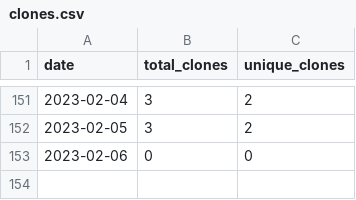
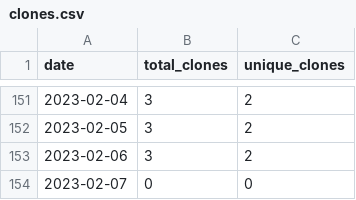
Before and after one commit to MatthewBentz/Comp3350, a CSV file: .traffic/clones.csv, drawn as a sheet; only a part is shown, gaps mark what is left out.

Commit message:
Updating repository traffic graph

```diff
--- a/.traffic/clones.csv
+++ b/.traffic/clones.csv
@@ -152,2 +152,3 @@ date,total_clones,unique_clones
 2023-02-05,3,2
-2023-02-06,0,0
+2023-02-06,3,2
+2023-02-07,0,0
```
Also changed, not shown: .traffic/views.csv, 3 other files.
